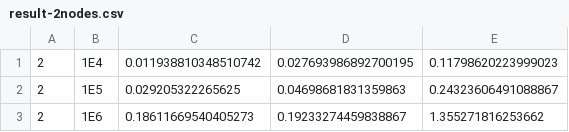
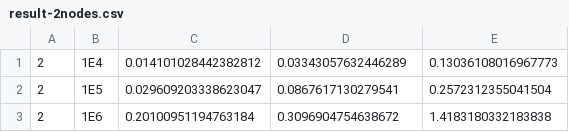
Before and after one commit to JulesRigaudGithub/TP-HPC-HPDA, a CSV file: output/result-2nodes.csv, drawn as a sheet.

```diff
--- a/output/result-2nodes.csv
+++ b/output/result-2nodes.csv
@@ -1,3 +1,3 @@
-2, 1E4, 0.011938810348510742, 0.027693986892700195, 0.11798620223999023
-2, 1E5, 0.029205322265625, 0.04698681831359863, 0.24323606491088867
-2, 1E6, 0.18611669540405273, 0.19233274459838867, 1.355271816253662
+2, 1E4, 0.014101028442382812, 0.03343057632446289, 0.13036108016967773
+2, 1E5, 0.029609203338623047, 0.0867617130279541, 0.2572312355041504
+2, 1E6, 0.20100951194763184, 0.3096904754638672, 1.4183180332183838
```
Also changed, not shown: output/result-4nodes.csv, 8 other files.
